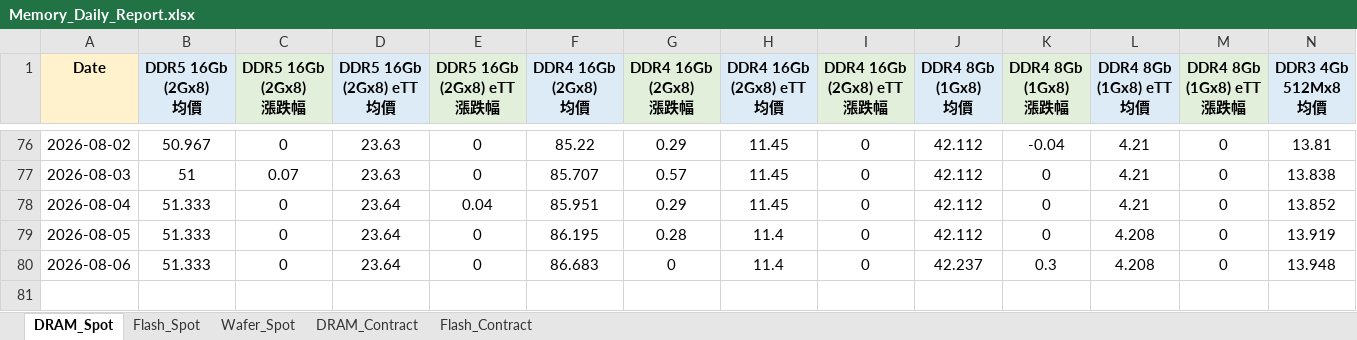
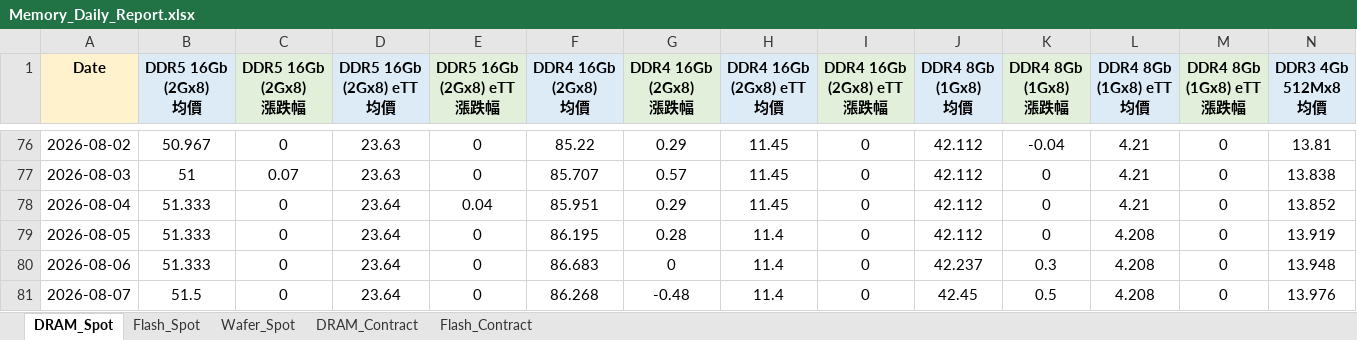
Before and after one commit to k24228155-png/memory-price-bot, an Excel workbook: Memory_Daily_Report.xlsx, sheet DRAM_Spot, drawn as a sheet; only a part is shown, gaps mark what is left out; values as stored, in another font and other column widths than the file's, no borders; rows hold the shown columns only; the diff names each change by its address in the sheet, - before the commit and + after, or states it on an @@ line.

```diff
--- a/Memory_Daily_Report.xlsx (sheet DRAM_Spot)
+++ b/Memory_Daily_Report.xlsx (sheet DRAM_Spot)
+row 81: 2026-08-07 | 51.5 | 0 | 23.64 | 0 | 86.268 | -0.48 | 11.4 | 0 | 42.45 | 0.5 | 4.208 | 0 | 13.976
```
Also changed, not shown: sheet DRAM_Contract, sheet Flash_Spot, sheet Wafer_Spot, sheet Flash_Contract, 5 other files.
